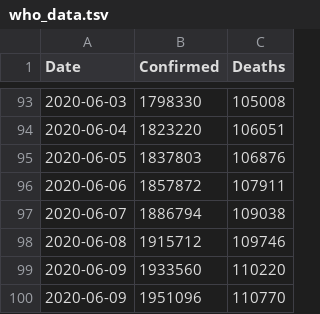
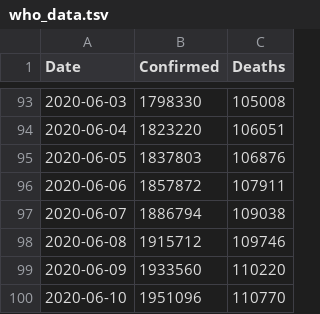
Before and after one commit to DMXMax/covid19, a TSV file: who/who_data.tsv, drawn as a sheet; only a part is shown, gaps mark what is left out.

Commit message:
Update who_data.tsv

```diff
--- a/who/who_data.tsv
+++ b/who/who_data.tsv
@@ -99,2 +99,2 @@ Date	Confirmed	Deaths
 2020-06-09	1933560	110220
-2020-06-09	1951096	110770
+2020-06-10	1951096	110770
```
